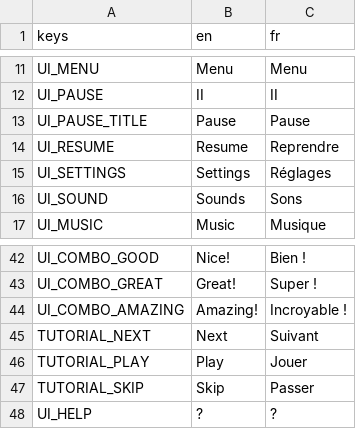
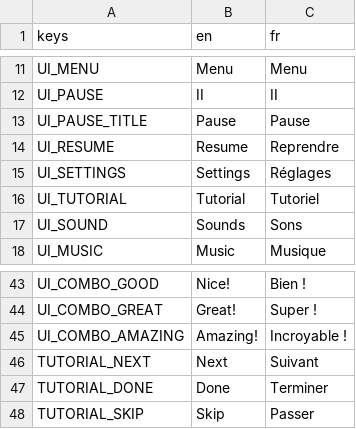
Before and after one commit to bpinto03/Doppel, a CSV file: assets/translations/ui.csv, drawn as a sheet; only a part is shown, gaps mark what is left out.

Commit message:
feat: open the tutorial only from a Tutorial button on the home screen
Play always starts a game. The home screen gets Tutorial and Settings
as outlined secondary buttons (a new SecondaryButton theme variation,
which ChoiceButton now extends), laid out side by side or stacked like
Play and Continue. The tutorial ends back home on its last step (now
"Done") or on Skip, the saved game untouched. The "?" button leaves the
HUD, and the has_seen_tutorial flag, PlayerProgress and their tests go
away. Old saves keep their progress section, read by nothing.

Home, game over, pause with settings, settings screen with the debug
tools removed, and the tutorial on demand are done. The tutorial
visuals and the colorblind palette decision stay open. Two outdated
lines in architecture.md and decision record 0006 are fixed.

```diff
--- a/assets/translations/ui.csv
+++ b/assets/translations/ui.csv
@@ -15,2 +15,3 @@ UI_RESUME,Resume,Reprendre
 UI_SETTINGS,Settings,Réglages
+UI_TUTORIAL,Tutorial,Tutoriel
 UI_SOUND,Sounds,Sons
@@ -45,4 +46,3 @@ UI_COMBO_AMAZING,Amazing!,Incroyable !
 TUTORIAL_NEXT,Next,Suivant
-TUTORIAL_PLAY,Play,Jouer
+TUTORIAL_DONE,Done,Terminer
 TUTORIAL_SKIP,Skip,Passer
-UI_HELP,?,?
```
Also changed, not shown: 25 other files.
